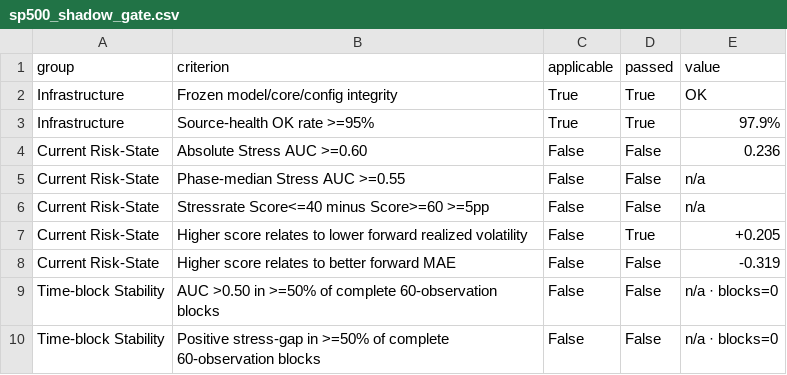
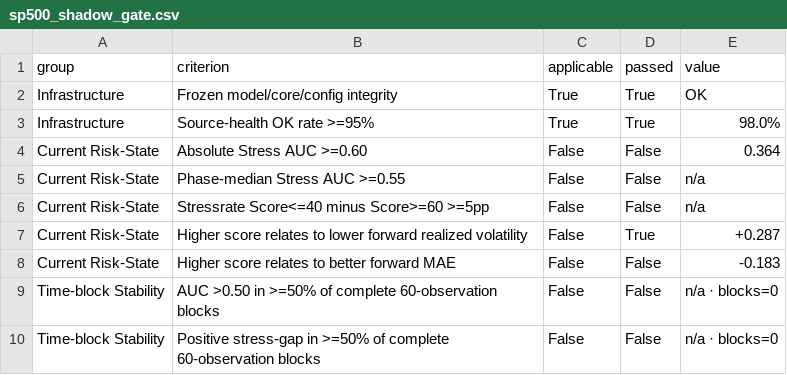
Before and after one commit to bolzp85-gif/regime_backtest, a CSV file: shadow_logs/sp500_shadow_gate.csv, drawn as a sheet.

```diff
--- a/shadow_logs/sp500_shadow_gate.csv
+++ b/shadow_logs/sp500_shadow_gate.csv
@@ -2,8 +2,8 @@ group,criterion,applicable,passed,value
 Infrastructure,Frozen model/core/config integrity,True,True,OK
-Infrastructure,Source-health OK rate >=95%,True,True,97.9%
-Current Risk-State,Absolute Stress AUC >=0.60,False,False,0.236
+Infrastructure,Source-health OK rate >=95%,True,True,98.0%
+Current Risk-State,Absolute Stress AUC >=0.60,False,False,0.364
 Current Risk-State,Phase-median Stress AUC >=0.55,False,False,n/a
 Current Risk-State,Stressrate Score<=40 minus Score>=60 >=5pp,False,False,n/a
-Current Risk-State,Higher score relates to lower forward realized volatility,False,True,+0.205
-Current Risk-State,Higher score relates to better forward MAE,False,False,-0.319
+Current Risk-State,Higher score relates to lower forward realized volatility,False,True,+0.287
+Current Risk-State,Higher score relates to better forward MAE,False,False,-0.183
 Time-block Stability,AUC >0.50 in >=50% of complete 60-observation blocks,False,False,n/a · blocks=0
```
Also changed, not shown: shadow_logs/sp500_shadow_evaluation_history.csv, shadow_logs/sp500_shadow_evaluation_summary.csv, 4 other files.
